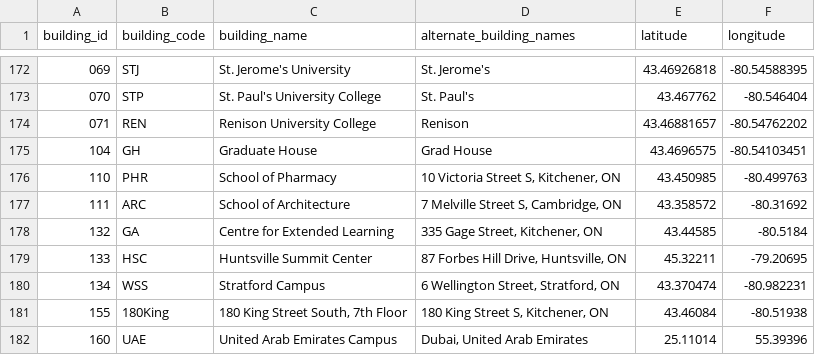
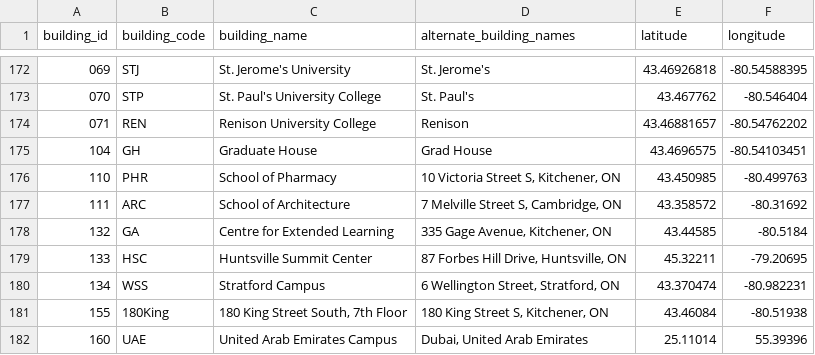
Before and after one commit to uWaterloo/Datasets, a CSV file: Buildings/Buildings.csv, drawn as a sheet; only a part is shown, gaps mark what is left out.

Commit message:
Fixed address for GA

```diff
--- a/Buildings/Buildings.csv
+++ b/Buildings/Buildings.csv
@@ -177,3 +177,3 @@ building_id,building_code,building_name,alternate_building_names,latitude,longit
 111,ARC,"School of Architecture","7 Melville Street S, Cambridge, ON",43.358572,-80.31692
-132,GA,"Centre for Extended Learning","335 Gage Street, Kitchener, ON",43.44585,-80.5184
+132,GA,"Centre for Extended Learning","335 Gage Avenue, Kitchener, ON",43.44585,-80.5184
 133,HSC,"Huntsville Summit Center","87 Forbes Hill Drive, Huntsville, ON",45.32211,-79.20695
```
